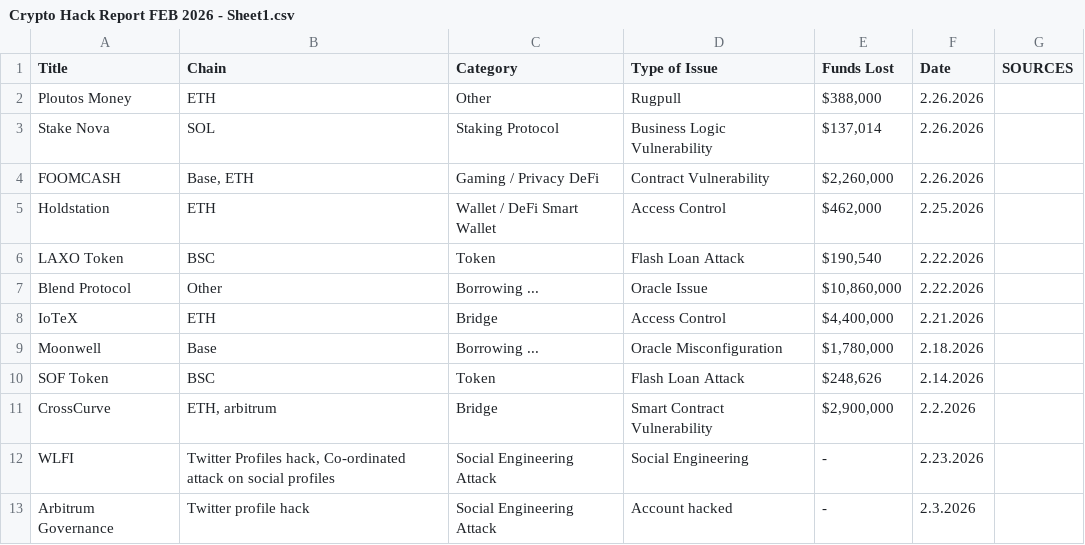
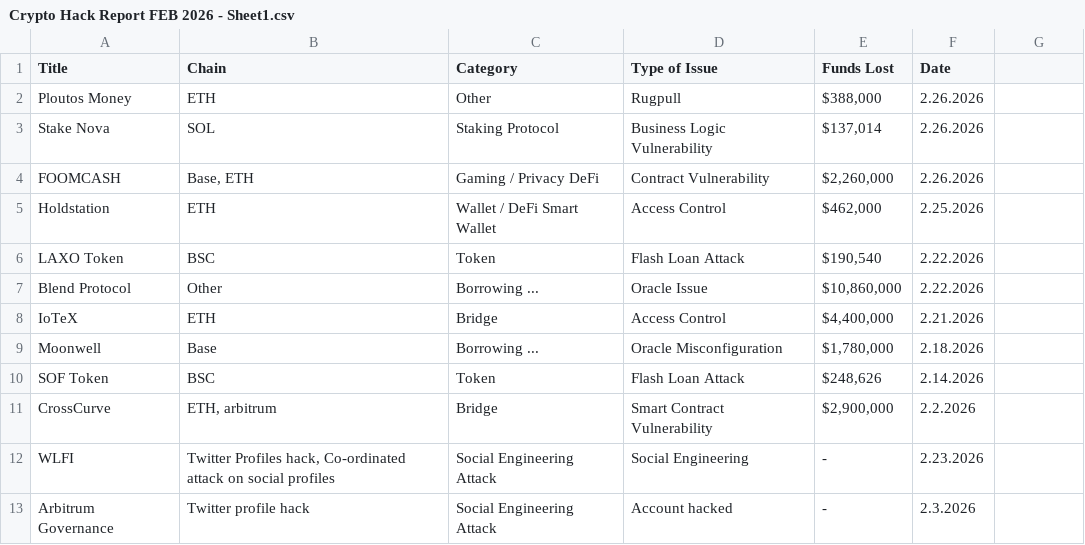
Before and after one commit to Cryip/Crypto-hacks-scams-data-2026, a CSV file: Crypto Hack Report FEB 2026 - Sheet1.csv, drawn as a sheet.

Commit message:
Update Crypto Hack Report FEB 2026 - Sheet1.csv

```diff
--- a/Crypto Hack Report FEB 2026 - Sheet1.csv
+++ b/Crypto Hack Report FEB 2026 - Sheet1.csv
@@ -1,2 +1,2 @@
-Title,Chain,Category,Type of Issue,Funds Lost,Date,SOURCES
+Title,Chain,Category,Type of Issue,Funds Lost,Date,
 Ploutos Money,ETH,Other,Rugpull,"$388,000",2.26.2026,
```
